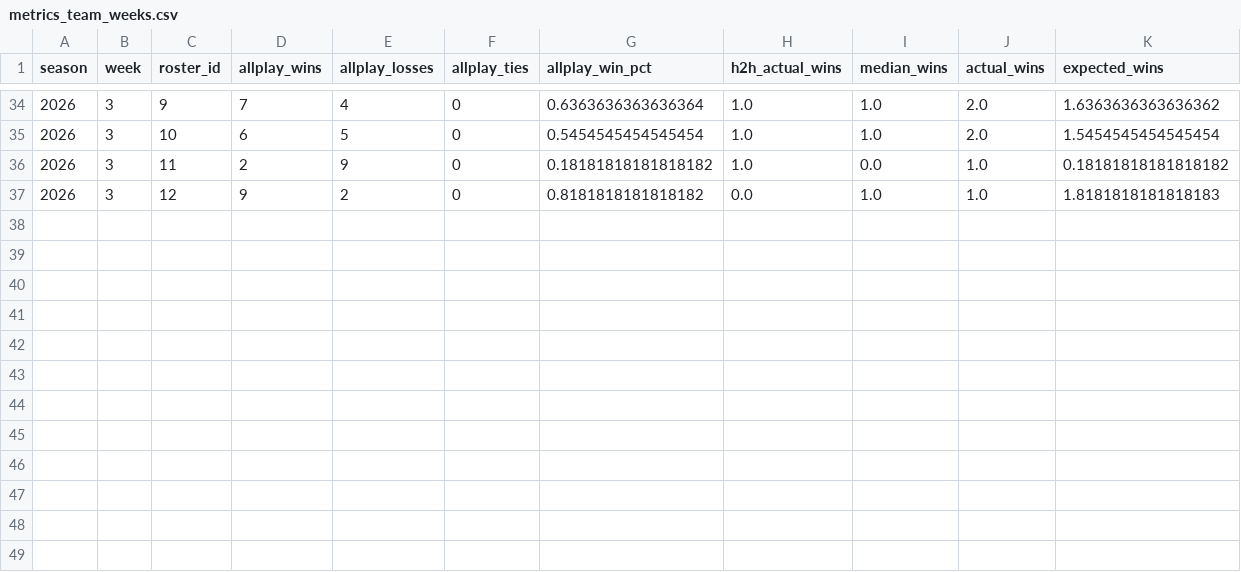
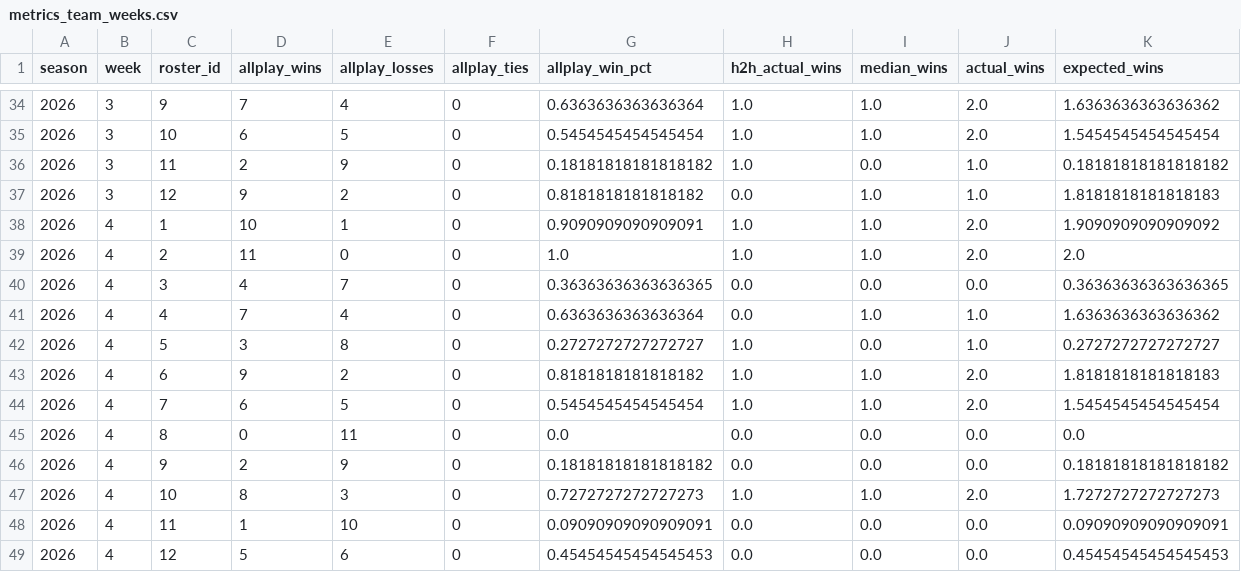
Before and after one commit to JonahT26/sleeper-dashboard, a CSV file: data/processed/metrics_team_weeks.csv, drawn as a sheet; only a part is shown, gaps mark what is left out; rows hold the shown columns only; the diff names each change by its address in the sheet, - before the commit and + after, or states it on an @@ line.

```diff
--- a/data/processed/metrics_team_weeks.csv
+++ b/data/processed/metrics_team_weeks.csv
+row 38: 2026 | 4 | 1 | 10 | 1 | 0 | 0.9090909090909091 | 1.0 | 1.0 | 2.0 | 1.9090909090909092
+row 39: 2026 | 4 | 2 | 11 | 0 | 0 | 1.0 | 1.0 | 1.0 | 2.0 | 2.0
+row 40: 2026 | 4 | 3 | 4 | 7 | 0 | 0.36363636363636365 | 0.0 | 0.0 | 0.0 | 0.36363636363636365
+row 41: 2026 | 4 | 4 | 7 | 4 | 0 | 0.6363636363636364 | 0.0 | 1.0 | 1.0 | 1.6363636363636362
+row 42: 2026 | 4 | 5 | 3 | 8 | 0 | 0.2727272727272727 | 1.0 | 0.0 | 1.0 | 0.2727272727272727
+row 43: 2026 | 4 | 6 | 9 | 2 | 0 | 0.8181818181818182 | 1.0 | 1.0 | 2.0 | 1.8181818181818183
+row 44: 2026 | 4 | 7 | 6 | 5 | 0 | 0.5454545454545454 | 1.0 | 1.0 | 2.0 | 1.5454545454545454
+row 45: 2026 | 4 | 8 | 0 | 11 | 0 | 0.0 | 0.0 | 0.0 | 0.0 | 0.0
+row 46: 2026 | 4 | 9 | 2 | 9 | 0 | 0.18181818181818182 | 0.0 | 0.0 | 0.0 | 0.18181818181818182
+row 47: 2026 | 4 | 10 | 8 | 3 | 0 | 0.7272727272727273 | 1.0 | 1.0 | 2.0 | 1.7272727272727273
+row 48: 2026 | 4 | 11 | 1 | 10 | 0 | 0.09090909090909091 | 0.0 | 0.0 | 0.0 | 0.09090909090909091
+row 49: 2026 | 4 | 12 | 5 | 6 | 0 | 0.45454545454545453 | 0.0 | 0.0 | 0.0 | 0.45454545454545453
```
Also changed, not shown: data/processed/awards.csv, data/processed/metrics_season.csv, 7 other files.
